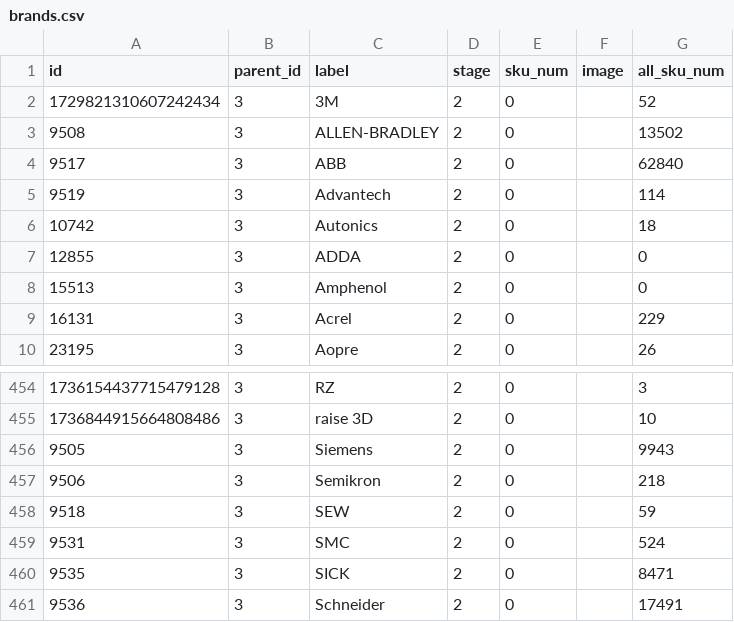
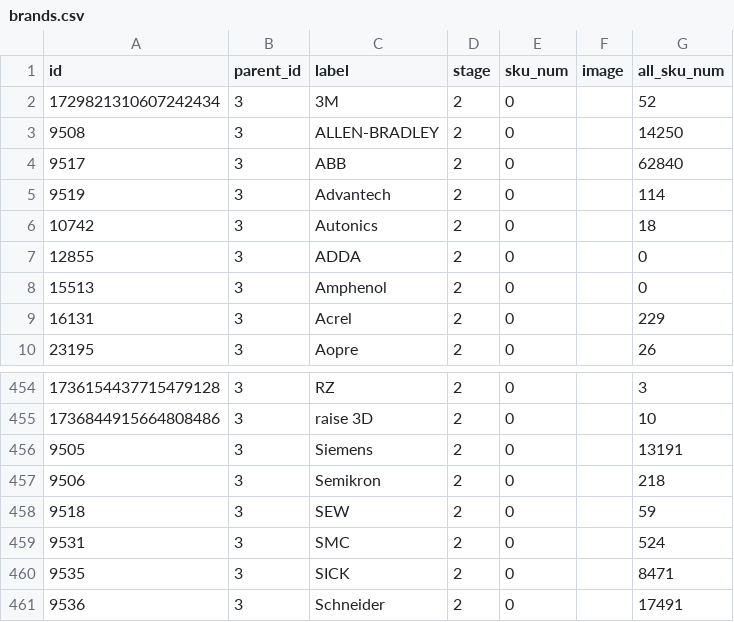
Before and after one commit to shaheer-haider/SalesDeep, a CSV file: DATA/brands.csv, drawn as a sheet; only a part is shown, gaps mark what is left out.

Commit message:
Users and Brands Database Done

```diff
--- a/DATA/brands.csv
+++ b/DATA/brands.csv
@@ -2,3 +2,3 @@ id,parent_id,label,stage,sku_num,image,all_sku_num
 1729821310607242434,3,3M,2,0,,52
-9508,3,ALLEN-BRADLEY,2,0,,13502
+9508,3,ALLEN-BRADLEY,2,0,,14250
 9517,3,ABB,2,0,,62840
@@ -455,3 +455,3 @@ id,parent_id,label,stage,sku_num,image,all_sku_num
 1736844915664808486,3,raise 3D,2,0,,10
-9505,3,Siemens,2,0,,9943
+9505,3,Siemens,2,0,,13191
 9506,3,Semikron,2,0,,218
```
Also changed, not shown: DATA/user_info.csv, 4 other files.
